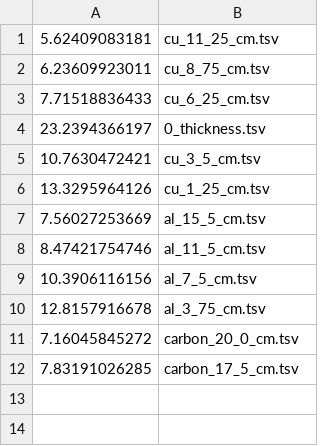
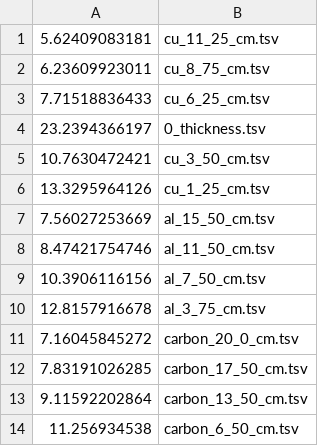
Before and after one commit to bzcheeseman/phys211, a TSV file: Neutron_Studies/data/cross_section/countrates.tsv, drawn as a sheet.

Commit message:
added carbon plot

```diff
--- a/Neutron_Studies/data/cross_section/countrates.tsv
+++ b/Neutron_Studies/data/cross_section/countrates.tsv
@@ -4,9 +4,11 @@
 23.2394366197	0_thickness.tsv
-10.7630472421	cu_3_5_cm.tsv
+10.7630472421	cu_3_50_cm.tsv
 13.3295964126	cu_1_25_cm.tsv
-7.56027253669	al_15_5_cm.tsv
-8.47421754746	al_11_5_cm.tsv
-10.3906116156	al_7_5_cm.tsv
+7.56027253669	al_15_50_cm.tsv
+8.47421754746	al_11_50_cm.tsv
+10.3906116156	al_7_50_cm.tsv
 12.8157916678	al_3_75_cm.tsv
 7.16045845272	carbon_20_0_cm.tsv
-7.83191026285	carbon_17_5_cm.tsv
+7.83191026285	carbon_17_50_cm.tsv
+9.11592202864	carbon_13_50_cm.tsv
+11.256934538	carbon_6_50_cm.tsv
```
Also changed, not shown: 7 other files.
